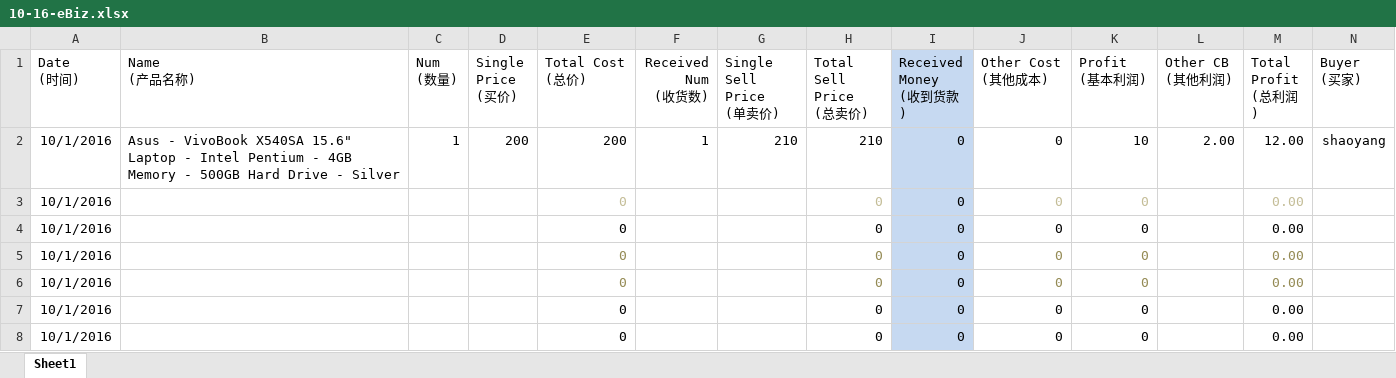
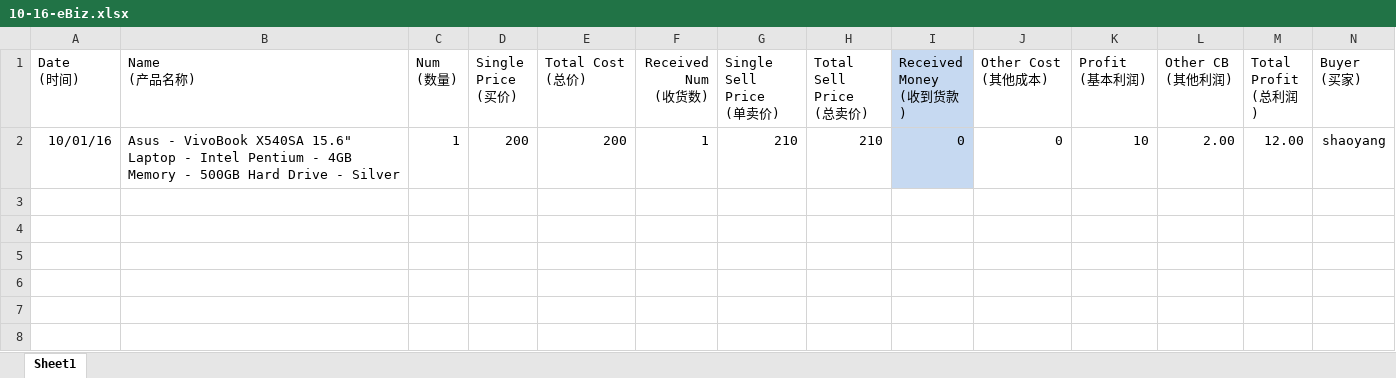
Before and after one commit to mightyvoice/ebiz-webapp, an Excel workbook: 10-16-eBiz.xlsx, sheet Sheet1, drawn as a sheet; only a part is shown; values as stored, in another font and other column widths than the file's, no borders; rows hold the shown columns only; the diff names each change by its address in the sheet, - before the commit and + after, or states it on an @@ line.

```diff
--- a/10-16-eBiz.xlsx (sheet Sheet1)
+++ b/10-16-eBiz.xlsx (sheet Sheet1)
-A2 (Date (时间)): 10/1/2016
+A2 (Date (时间)): 10/01/16
-row 3: 10/1/2016 |  |  |  | 0 |  |  | 0 | 0 | 0 | 0 |  | 0.00
-row 4: 10/1/2016 |  |  |  | 0 |  |  | 0 | 0 | 0 | 0 |  | 0.00
-row 5: 10/1/2016 |  |  |  | 0 |  |  | 0 | 0 | 0 | 0 |  | 0.00
-row 6: 10/1/2016 |  |  |  | 0 |  |  | 0 | 0 | 0 | 0 |  | 0.00
-row 7: 10/1/2016 |  |  |  | 0 |  |  | 0 | 0 | 0 | 0 |  | 0.00
-row 8: 10/1/2016 |  |  |  | 0 |  |  | 0 | 0 | 0 | 0 |  | 0.00
```
Also changed, not shown: 02-16-eBiz.xlsx, 07-16-eBiz .xlsx, 7 other files.
